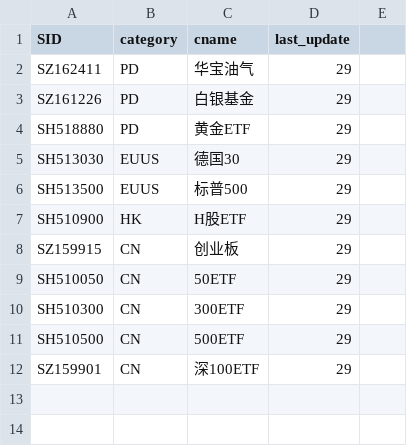
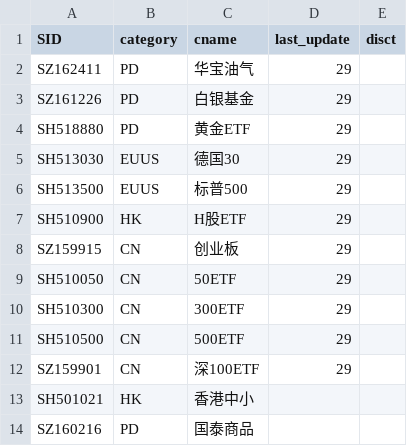
Before and after one commit to btc520/store, a CSV file: stock_data/ETF.csv, drawn as a sheet.

```diff
--- a/stock_data/ETF.csv
+++ b/stock_data/ETF.csv
@@ -1,2 +1,2 @@
-SID,category,cname,last_update
+SID,category,cname,last_update,disct,
 SZ162411,PD,华宝油气,29
@@ -12 +12,3 @@ SH510500,CN,500ETF,29
 SZ159901,CN,深100ETF,29
+SH501021,HK,香港中小,
+SZ160216,PD,国泰商品,
```
Also changed, not shown: stock_data/ETF_data.csv, stock_data/topic.csv, 13 other files.
